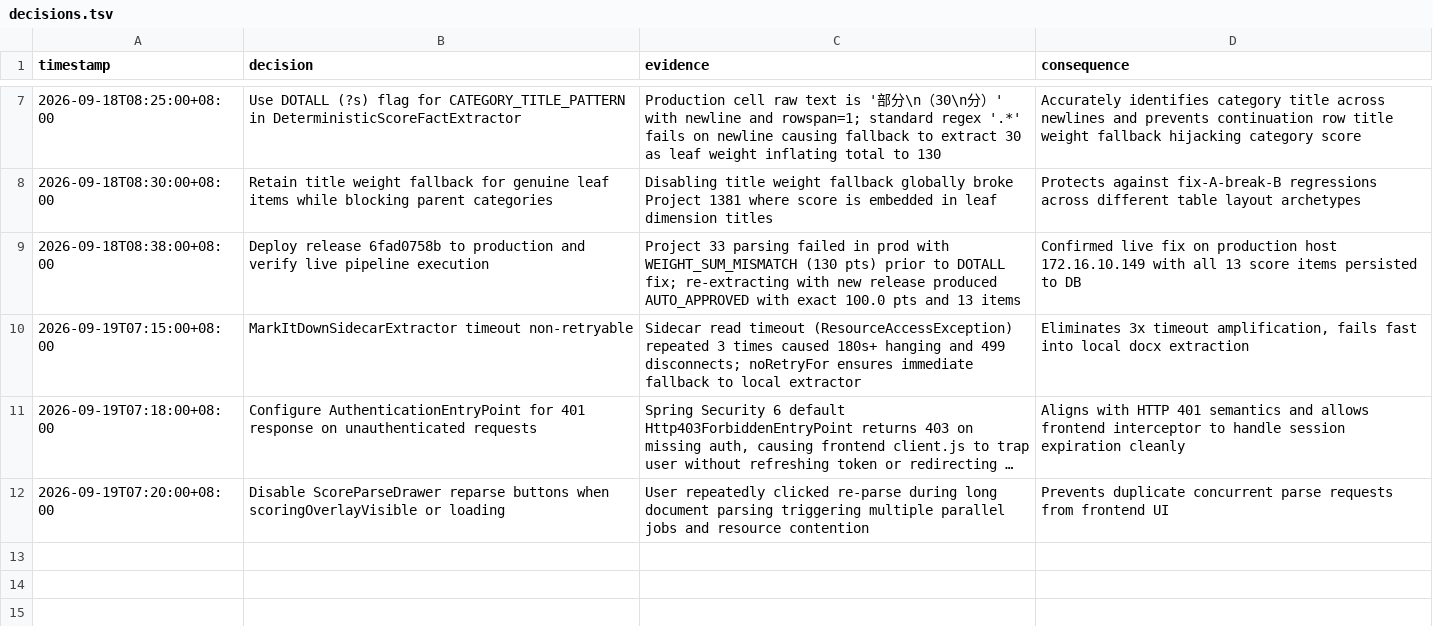
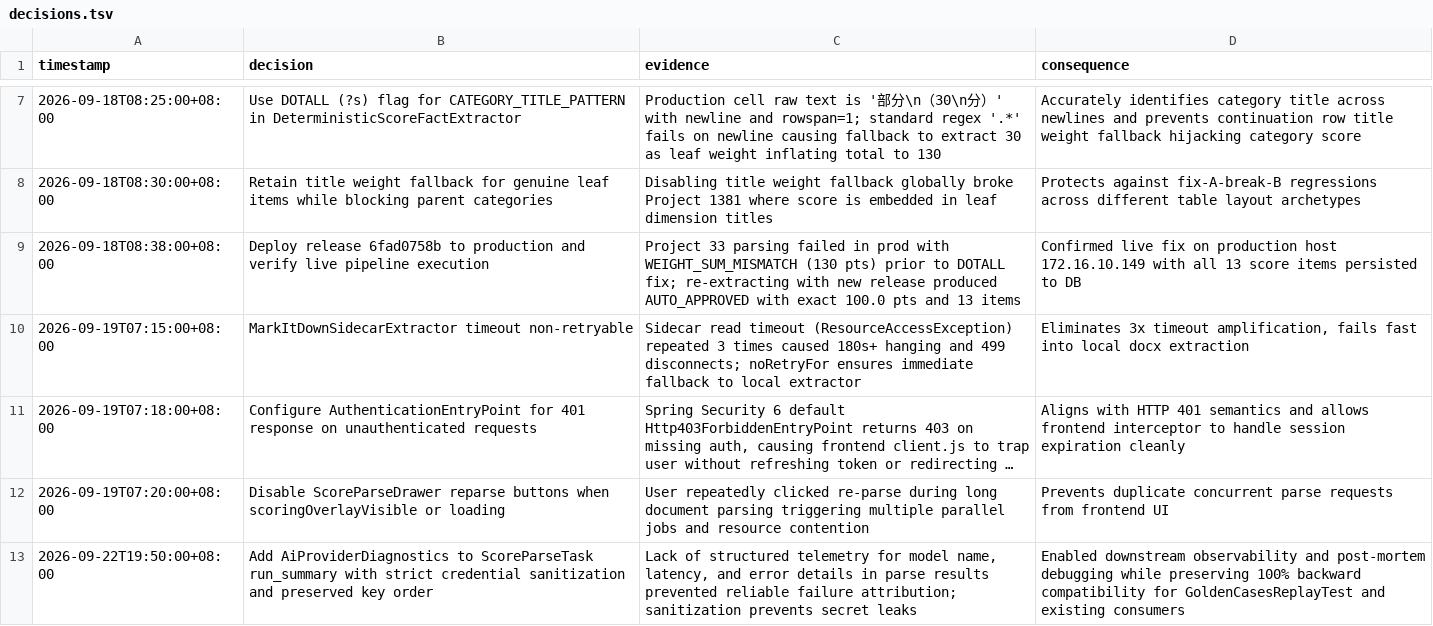
Before and after one commit to luhuochunqing/bid, a TSV file: decisions.tsv, drawn as a sheet; only a part is shown, gaps mark what is left out; long unchanged cells end in …; the diff names each change by its address in the sheet, - before the commit and + after, or states it on an @@ line.

Commit message:
feat(scoreparse): 透出 AI Provider 诊断元数据与调用遥测至 run_summary

```diff
--- a/decisions.tsv
+++ b/decisions.tsv
+row 13: 2026-09-22T19:50:00+08:00 | Add AiProviderDiagnostics to ScoreParseTask run_summary with strict credential sanitization and preserved key order | Lack of structured telemetry for model name, latency, and error details in parse results prevented reliable failure attribution; sanitization prevents secret leaks | Enabled downstream observability and post-mortem debugging while preserving 100% backward compatibility for GoldenCasesReplayTest and existing consumers
```
Also changed, not shown: 12 other files.
